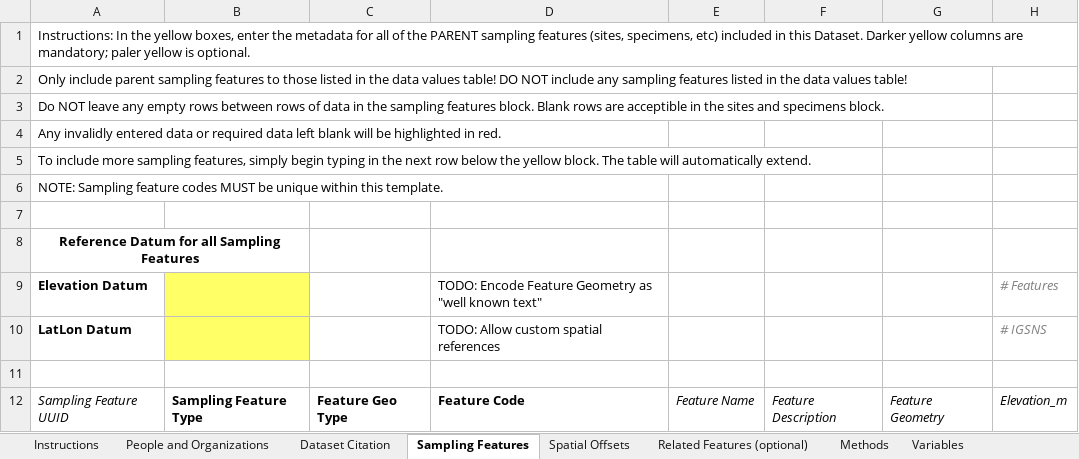
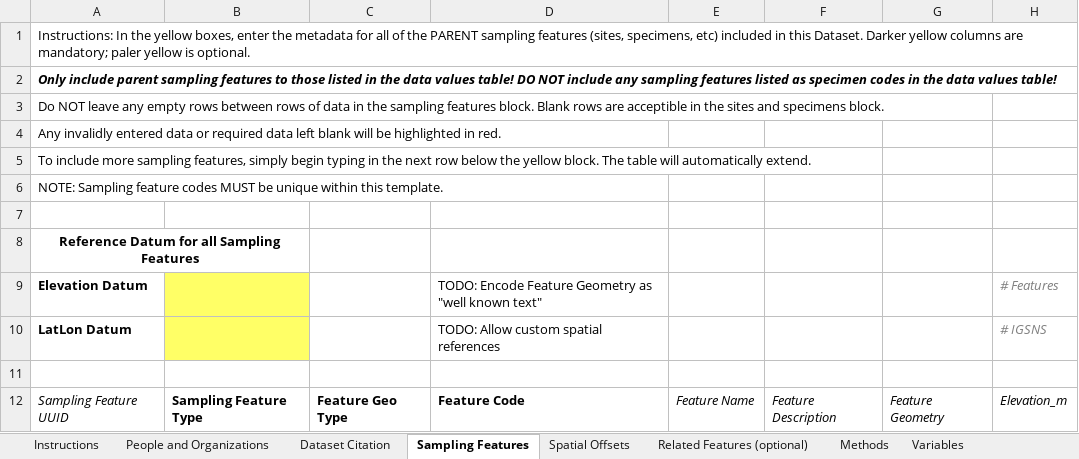
Before and after one commit to ODM2/YODA-File, an Excel workbook: ExcelTemplates/Prototypes/YODA_Specimen_TEMPLATE_BLANK.xlsm, sheet Sampling Features, drawn as a sheet; only a part is shown; values as stored, in another font and other column widths than the file's, no borders; conditional formats and table styles not drawn; the diff names each change by its address in the sheet, - before the commit and + after, or states it on an @@ line.

```diff
--- a/ExcelTemplates/Prototypes/YODA_Specimen_TEMPLATE_BLANK.xlsm (sheet Sampling Features)
+++ b/ExcelTemplates/Prototypes/YODA_Specimen_TEMPLATE_BLANK.xlsm (sheet Sampling Features)
-A2: …features listed in the…
+A2: …features listed as specimen codes in the…
@@ A2 bold: off → on, italic: off → on @@
```
Also changed, not shown: sheet Instructions, sheet YODA File, other sheet tabs, ExcelTemplates/Prototypes/YODA_Specimen_TEMPLATE_WORKING.xlsm, ExcelTemplates/Prototypes/YODA_TimeSeries_TEMPLATE_BLANK.xlsm, 1 other file.
